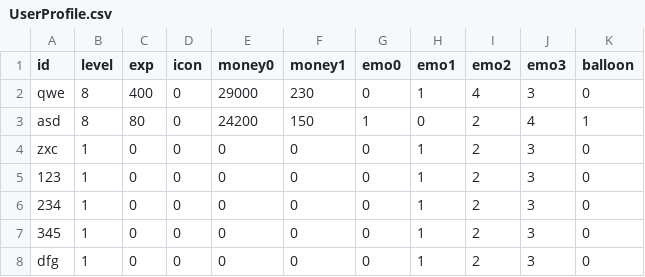
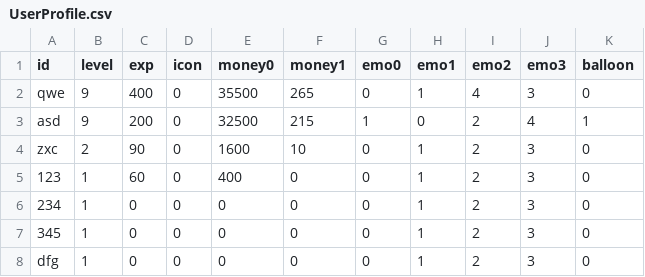
Before and after one commit to YSL-RyuDo/BnBServer, a CSV file: TeamOFYServer/UserProfile.csv, drawn as a sheet.

```diff
--- a/TeamOFYServer/UserProfile.csv
+++ b/TeamOFYServer/UserProfile.csv
@@ -1,6 +1,6 @@
 id,level,exp,icon,money0,money1,emo0,emo1,emo2,emo3,balloon
-qwe,8,400,0,29000,230,0,1,4,3,0
-asd,8,80,0,24200,150,1,0,2,4,1
-zxc,1,0,0,0,0,0,1,2,3,0
-123,1,0,0,0,0,0,1,2,3,0
+qwe,9,400,0,35500,265,0,1,4,3,0
+asd,9,200,0,32500,215,1,0,2,4,1
+zxc,2,90,0,1600,10,0,1,2,3,0
+123,1,60,0,400,0,0,1,2,3,0
 234,1,0,0,0,0,0,1,2,3,0
```
Also changed, not shown: TeamOFYServer/UserWinLossStats.csv, 6 other files.
